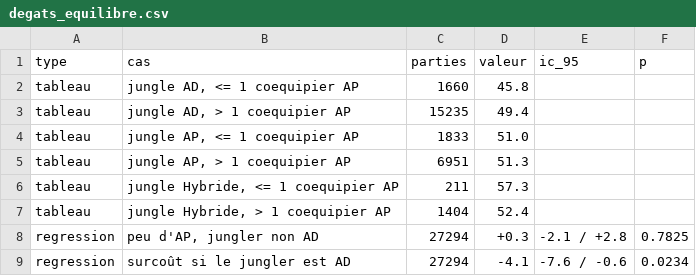
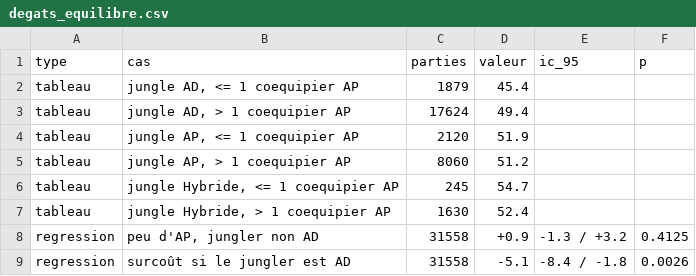
Before and after one commit to LeCoonEtSaBande/Panda, a CSV file: analyse/resultats/degats_equilibre.csv, drawn as a sheet.

```diff
--- a/analyse/resultats/degats_equilibre.csv
+++ b/analyse/resultats/degats_equilibre.csv
@@ -1,9 +1,9 @@
 type;cas;parties;valeur;ic_95;p
-tableau;jungle AD, <= 1 coequipier AP;1660;45.8;;
-tableau;jungle AD, > 1 coequipier AP;15235;49.4;;
-tableau;jungle AP, <= 1 coequipier AP;1833;51.0;;
-tableau;jungle AP, > 1 coequipier AP;6951;51.3;;
-tableau;jungle Hybride, <= 1 coequipier AP;211;57.3;;
-tableau;jungle Hybride, > 1 coequipier AP;1404;52.4;;
-regression;peu d'AP, jungler non AD;27294;+0.3;-2.1 / +2.8;0.7825
-regression;surcoût si le jungler est AD;27294;-4.1;-7.6 / -0.6;0.0234
+tableau;jungle AD, <= 1 coequipier AP;1879;45.4;;
+tableau;jungle AD, > 1 coequipier AP;17624;49.4;;
+tableau;jungle AP, <= 1 coequipier AP;2120;51.9;;
+tableau;jungle AP, > 1 coequipier AP;8060;51.2;;
+tableau;jungle Hybride, <= 1 coequipier AP;245;54.7;;
+tableau;jungle Hybride, > 1 coequipier AP;1630;52.4;;
+regression;peu d'AP, jungler non AD;31558;+0.9;-1.3 / +3.2;0.4125
+regression;surcoût si le jungler est AD;31558;-5.1;-8.4 / -1.8;0.0026
```
Also changed, not shown: analyse/resultats/compos_matrice.csv, analyse/resultats/compos_regression.csv, 6 other files.
